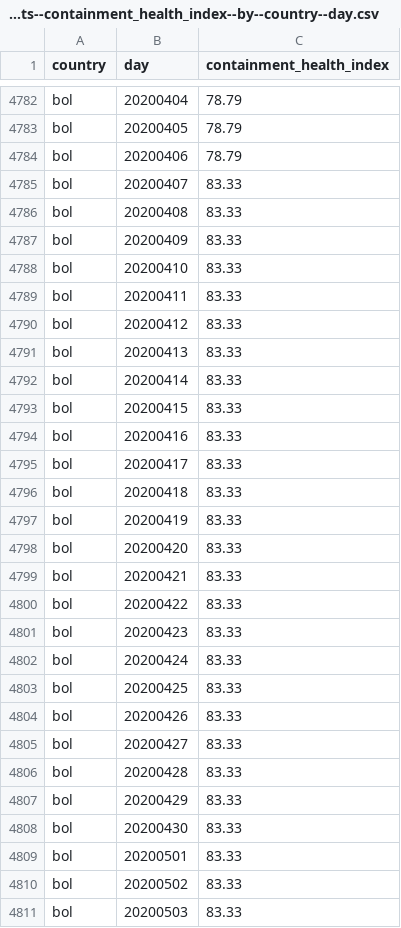
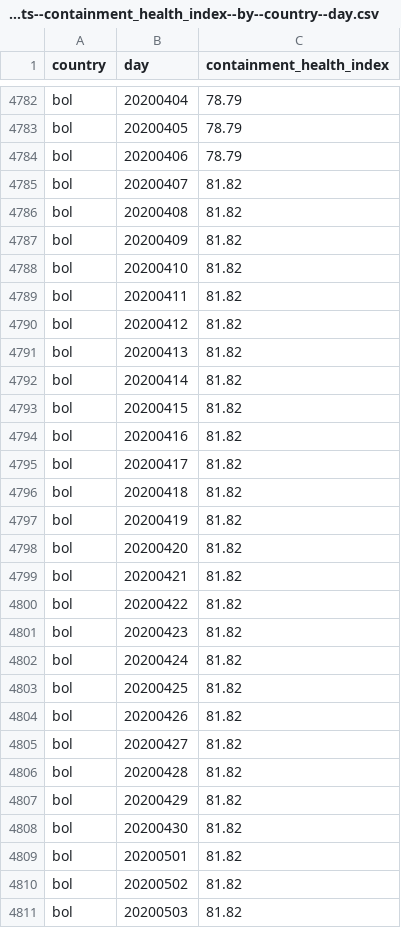
Before and after one commit to open-numbers/ddf--oxford--covid_government_response, a CSV file: ddf--datapoints--containment_health_index--by--country--day.csv, drawn as a sheet; only a part is shown, gaps mark what is left out; the diff covers the shown part only.

```diff
--- a/ddf--datapoints--containment_health_index--by--country--day.csv
+++ b/ddf--datapoints--containment_health_index--by--country--day.csv
@@ -4784,28 +4784,28 @@ bol,20200405,78.79
 bol,20200406,78.79
-bol,20200407,83.33
-bol,20200408,83.33
-bol,20200409,83.33
-bol,20200410,83.33
-bol,20200411,83.33
-bol,20200412,83.33
-bol,20200413,83.33
-bol,20200414,83.33
-bol,20200415,83.33
-bol,20200416,83.33
-bol,20200417,83.33
-bol,20200418,83.33
-bol,20200419,83.33
-bol,20200420,83.33
-bol,20200421,83.33
-bol,20200422,83.33
-bol,20200423,83.33
-bol,20200424,83.33
-bol,20200425,83.33
-bol,20200426,83.33
-bol,20200427,83.33
-bol,20200428,83.33
-bol,20200429,83.33
-bol,20200430,83.33
-bol,20200501,83.33
-bol,20200502,83.33
-bol,20200503,83.33
+bol,20200407,81.82
+bol,20200408,81.82
+bol,20200409,81.82
+bol,20200410,81.82
+bol,20200411,81.82
+bol,20200412,81.82
+bol,20200413,81.82
+bol,20200414,81.82
+bol,20200415,81.82
+bol,20200416,81.82
+bol,20200417,81.82
+bol,20200418,81.82
+bol,20200419,81.82
+bol,20200420,81.82
+bol,20200421,81.82
+bol,20200422,81.82
+bol,20200423,81.82
+bol,20200424,81.82
+bol,20200425,81.82
+bol,20200426,81.82
+bol,20200427,81.82
+bol,20200428,81.82
+bol,20200429,81.82
+bol,20200430,81.82
+bol,20200501,81.82
+bol,20200502,81.82
+bol,20200503,81.82
```
Also changed, not shown: 37 edited cells elsewhere in this file, ddf--datapoints--e3_fiscal_measures--by--country--day.csv, ddf--datapoints--government_response_index_for_display--by--country--day.csv, 27 other files.
